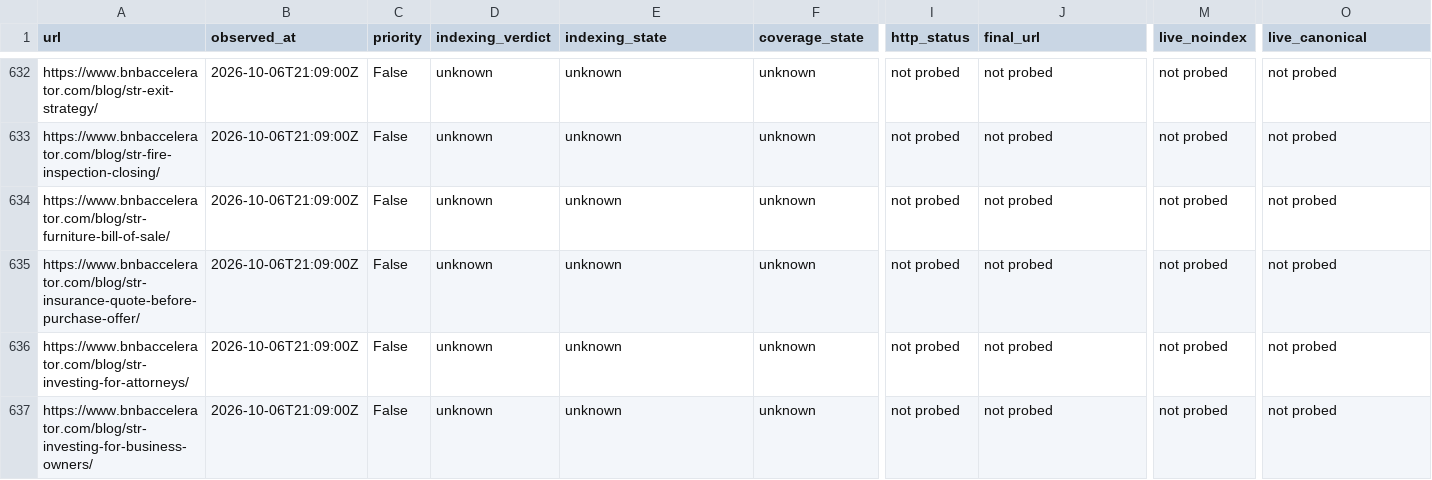
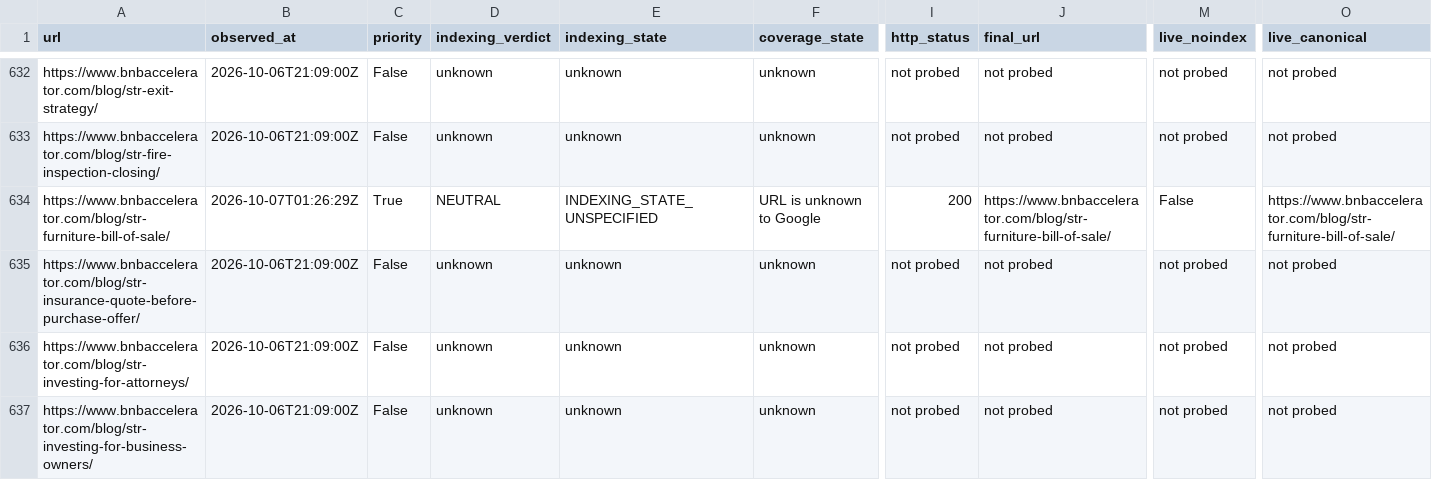
Before and after one commit to drconnorrobertson/bnb-accelerator-site, a CSV file: _gen/blog-indexing-inventory.csv, drawn as a sheet; only a part is shown, gaps mark what is left out; the diff covers the shown part only; the diff names each change by its address in the sheet, - before the commit and + after, or states it on an @@ line.

Commit message:
Record live inventory handoff guide and inspection evidence

```diff
--- a/_gen/blog-indexing-inventory.csv
+++ b/_gen/blog-indexing-inventory.csv
-B634 (observed_at): 2026-10-06T21:09:00Z
+B634 (observed_at): 2026-10-07T01:26:29Z
-C634 (priority): False
+C634 (priority): True
-D634 (indexing_verdict): unknown
+D634 (indexing_verdict): NEUTRAL
-E634 (indexing_state): unknown
+E634 (indexing_state): INDEXING_STATE_UNSPECIFIED
-F634 (coverage_state): unknown
+F634 (coverage_state): URL is unknown to Google
-I634 (http_status): not probed
+I634 (http_status): 200
-J634 (final_url): not probed
+J634 (final_url): https://www.bnbaccelerator.com/blog/str-furniture-bill-of-sale/
-M634 (live_noindex): not probed
+M634 (live_noindex): False
-O634 (live_canonical): not probed
+O634 (live_canonical): https://www.bnbaccelerator.com/blog/str-furniture-bill-of-sale/
```
Also changed, not shown: 4 edited cells elsewhere in this file, 2 other files.
